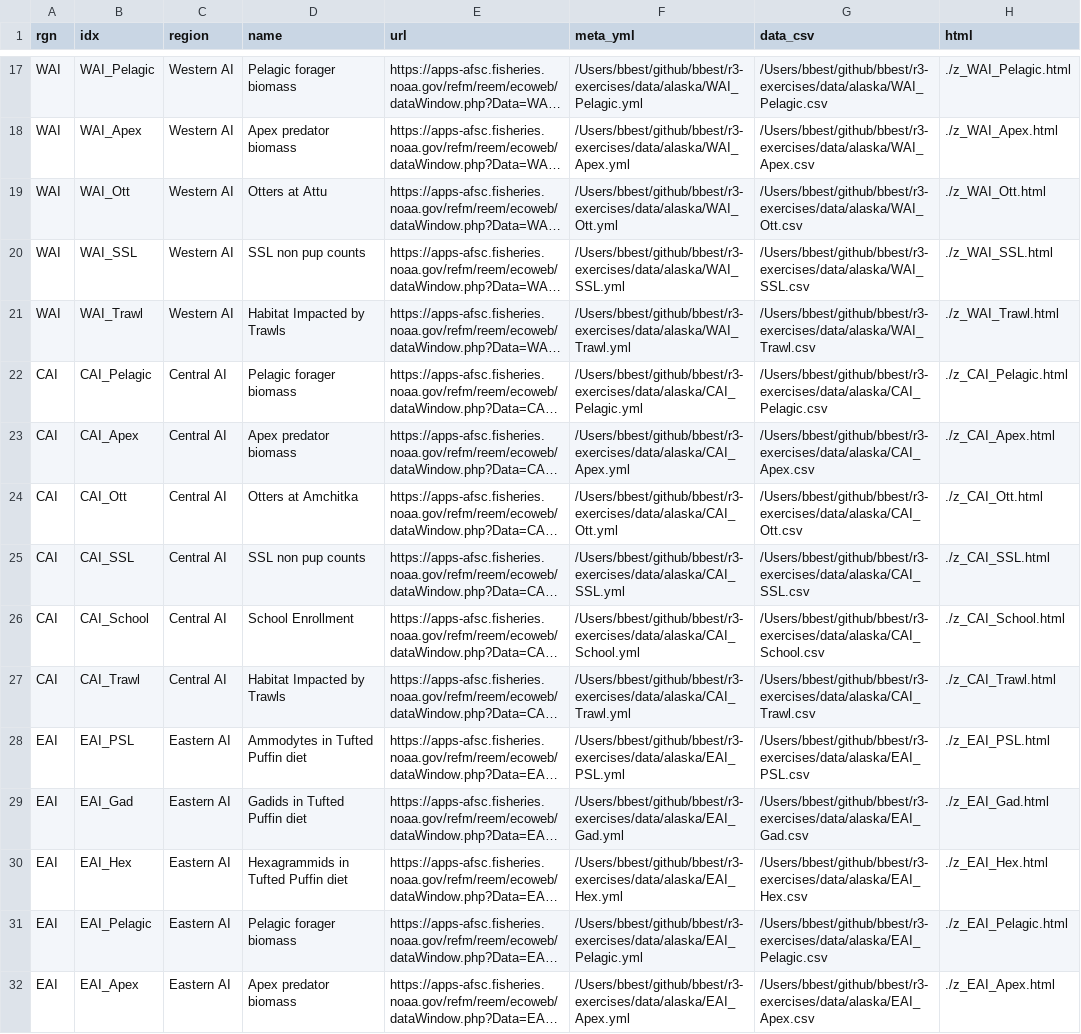
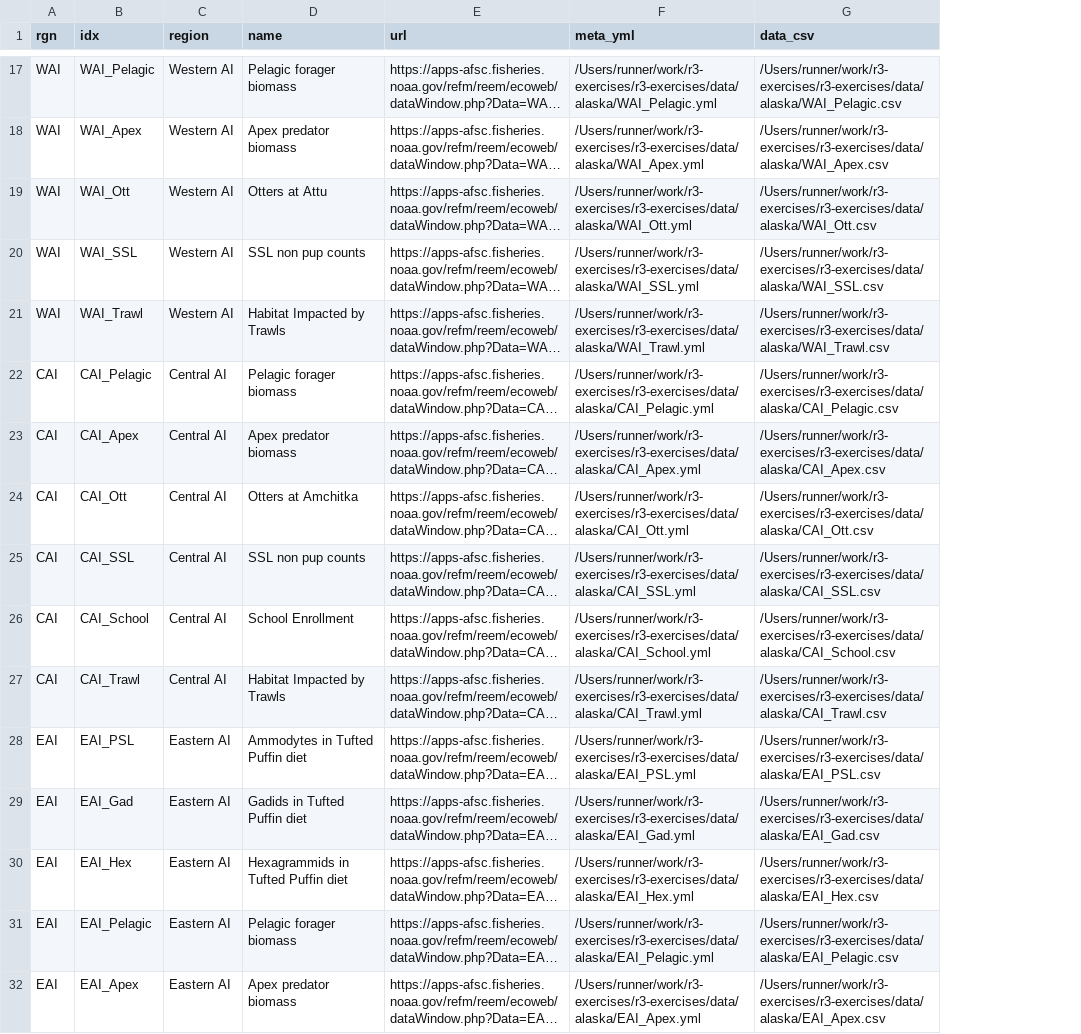
Before and after one commit to bbest/r3-exercises, a CSV file: data/alaska/_indicators.csv, drawn as a sheet; only a part is shown, gaps mark what is left out; long unchanged cells end in …; the diff covers the shown part only; the diff names each change by its address in the sheet, - before the commit and + after, or states it on an @@ line.

Commit message:
∆'s from github.workflow render_report-website [skip render_report-website]

```diff
--- a/data/alaska/_indicators.csv
+++ b/data/alaska/_indicators.csv
-column H (html), rows 17-32: ./z_WAI_Pelagic.html | ./z_WAI_Apex.html | ./z_WAI_Ott.html | ./z_WAI_SSL.html | ./z_WAI_Trawl.html | ./z_CAI_Pelagic.html | ./z_CAI_Apex.html | ./z_CAI_Ott.html | ./z_CAI_SSL.html | ./z_CAI_School.html | ./z_CAI_Trawl.html | ./z_EAI_PSL.html | ./z_EAI_Gad.html | ./z_EAI_Hex.html | ./z_EAI_Pelagic.html | ./z_EAI_Apex.html
-F17 (meta_yml): /Users/bbest/github/bbest/r3-exercises/data/alaska/WAI_Pelagic.yml
+F17 (meta_yml): /Users/runner/work/r3-exercises/r3-exercises/data/alaska/WAI_Pelagic.yml
-G17 (data_csv): /Users/bbest/github/bbest/r3-exercises/data/alaska/WAI_Pelagic.csv
+G17 (data_csv): /Users/runner/work/r3-exercises/r3-exercises/data/alaska/WAI_Pelagic.csv
-F18 (meta_yml): /Users/bbest/github/bbest/r3-exercises/data/alaska/WAI_Apex.yml
+F18 (meta_yml): /Users/runner/work/r3-exercises/r3-exercises/data/alaska/WAI_Apex.yml
-G18 (data_csv): /Users/bbest/github/bbest/r3-exercises/data/alaska/WAI_Apex.csv
+G18 (data_csv): /Users/runner/work/r3-exercises/r3-exercises/data/alaska/WAI_Apex.csv
-F19 (meta_yml): /Users/bbest/github/bbest/r3-exercises/data/alaska/WAI_Ott.yml
+F19 (meta_yml): /Users/runner/work/r3-exercises/r3-exercises/data/alaska/WAI_Ott.yml
-G19 (data_csv): /Users/bbest/github/bbest/r3-exercises/data/alaska/WAI_Ott.csv
+G19 (data_csv): /Users/runner/work/r3-exercises/r3-exercises/data/alaska/WAI_Ott.csv
-F20 (meta_yml): /Users/bbest/github/bbest/r3-exercises/data/alaska/WAI_SSL.yml
+F20 (meta_yml): /Users/runner/work/r3-exercises/r3-exercises/data/alaska/WAI_SSL.yml
-G20 (data_csv): /Users/bbest/github/bbest/r3-exercises/data/alaska/WAI_SSL.csv
+G20 (data_csv): /Users/runner/work/r3-exercises/r3-exercises/data/alaska/WAI_SSL.csv
-F21 (meta_yml): /Users/bbest/github/bbest/r3-exercises/data/alaska/WAI_Trawl.yml
+F21 (meta_yml): /Users/runner/work/r3-exercises/r3-exercises/data/alaska/WAI_Trawl.yml
-G21 (data_csv): /Users/bbest/github/bbest/r3-exercises/data/alaska/WAI_Trawl.csv
+G21 (data_csv): /Users/runner/work/r3-exercises/r3-exercises/data/alaska/WAI_Trawl.csv
-F22 (meta_yml): /Users/bbest/github/bbest/r3-exercises/data/alaska/CAI_Pelagic.yml
+F22 (meta_yml): /Users/runner/work/r3-exercises/r3-exercises/data/alaska/CAI_Pelagic.yml
-G22 (data_csv): /Users/bbest/github/bbest/r3-exercises/data/alaska/CAI_Pelagic.csv
+G22 (data_csv): /Users/runner/work/r3-exercises/r3-exercises/data/alaska/CAI_Pelagic.csv
-F23 (meta_yml): /Users/bbest/github/bbest/r3-exercises/data/alaska/CAI_Apex.yml
+F23 (meta_yml): /Users/runner/work/r3-exercises/r3-exercises/data/alaska/CAI_Apex.yml
-G23 (data_csv): /Users/bbest/github/bbest/r3-exercises/data/alaska/CAI_Apex.csv
+G23 (data_csv): /Users/runner/work/r3-exercises/r3-exercises/data/alaska/CAI_Apex.csv
-F24 (meta_yml): /Users/bbest/github/bbest/r3-exercises/data/alaska/CAI_Ott.yml
+F24 (meta_yml): /Users/runner/work/r3-exercises/r3-exercises/data/alaska/CAI_Ott.yml
-G24 (data_csv): /Users/bbest/github/bbest/r3-exercises/data/alaska/CAI_Ott.csv
+G24 (data_csv): /Users/runner/work/r3-exercises/r3-exercises/data/alaska/CAI_Ott.csv
-F25 (meta_yml): /Users/bbest/github/bbest/r3-exercises/data/alaska/CAI_SSL.yml
+F25 (meta_yml): /Users/runner/work/r3-exercises/r3-exercises/data/alaska/CAI_SSL.yml
-G25 (data_csv): /Users/bbest/github/bbest/r3-exercises/data/alaska/CAI_SSL.csv
+G25 (data_csv): /Users/runner/work/r3-exercises/r3-exercises/data/alaska/CAI_SSL.csv
-F26 (meta_yml): /Users/bbest/github/bbest/r3-exercises/data/alaska/CAI_School.yml
+F26 (meta_yml): /Users/runner/work/r3-exercises/r3-exercises/data/alaska/CAI_School.yml
-G26 (data_csv): /Users/bbest/github/bbest/r3-exercises/data/alaska/CAI_School.csv
+G26 (data_csv): /Users/runner/work/r3-exercises/r3-exercises/data/alaska/CAI_School.csv
-F27 (meta_yml): /Users/bbest/github/bbest/r3-exercises/data/alaska/CAI_Trawl.yml
+F27 (meta_yml): /Users/runner/work/r3-exercises/r3-exercises/data/alaska/CAI_Trawl.yml
-G27 (data_csv): /Users/bbest/github/bbest/r3-exercises/data/alaska/CAI_Trawl.csv
+G27 (data_csv): /Users/runner/work/r3-exercises/r3-exercises/data/alaska/CAI_Trawl.csv
-F28 (meta_yml): /Users/bbest/github/bbest/r3-exercises/data/alaska/EAI_PSL.yml
+F28 (meta_yml): /Users/runner/work/r3-exercises/r3-exercises/data/alaska/EAI_PSL.yml
-G28 (data_csv): /Users/bbest/github/bbest/r3-exercises/data/alaska/EAI_PSL.csv
+G28 (data_csv): /Users/runner/work/r3-exercises/r3-exercises/data/alaska/EAI_PSL.csv
-F29 (meta_yml): /Users/bbest/github/bbest/r3-exercises/data/alaska/EAI_Gad.yml
+F29 (meta_yml): /Users/runner/work/r3-exercises/r3-exercises/data/alaska/EAI_Gad.yml
-G29 (data_csv): /Users/bbest/github/bbest/r3-exercises/data/alaska/EAI_Gad.csv
+G29 (data_csv): /Users/runner/work/r3-exercises/r3-exercises/data/alaska/EAI_Gad.csv
-F30 (meta_yml): /Users/bbest/github/bbest/r3-exercises/data/alaska/EAI_Hex.yml
+F30 (meta_yml): /Users/runner/work/r3-exercises/r3-exercises/data/alaska/EAI_Hex.yml
-G30 (data_csv): /Users/bbest/github/bbest/r3-exercises/data/alaska/EAI_Hex.csv
+G30 (data_csv): /Users/runner/work/r3-exercises/r3-exercises/data/alaska/EAI_Hex.csv
-F31 (meta_yml): /Users/bbest/github/bbest/r3-exercises/data/alaska/EAI_Pelagic.yml
+F31 (meta_yml): /Users/runner/work/r3-exercises/r3-exercises/data/alaska/EAI_Pelagic.yml
-G31 (data_csv): /Users/bbest/github/bbest/r3-exercises/data/alaska/EAI_Pelagic.csv
+G31 (data_csv): /Users/runner/work/r3-exercises/r3-exercises/data/alaska/EAI_Pelagic.csv
-F32 (meta_yml): /Users/bbest/github/bbest/r3-exercises/data/alaska/EAI_Apex.yml
+F32 (meta_yml): /Users/runner/work/r3-exercises/r3-exercises/data/alaska/EAI_Apex.yml
-G32 (data_csv): /Users/bbest/github/bbest/r3-exercises/data/alaska/EAI_Apex.csv
+G32 (data_csv): /Users/runner/work/r3-exercises/r3-exercises/data/alaska/EAI_Apex.csv
```
Also changed, not shown: 76 edited cells elsewhere in this file, 55 other files.
